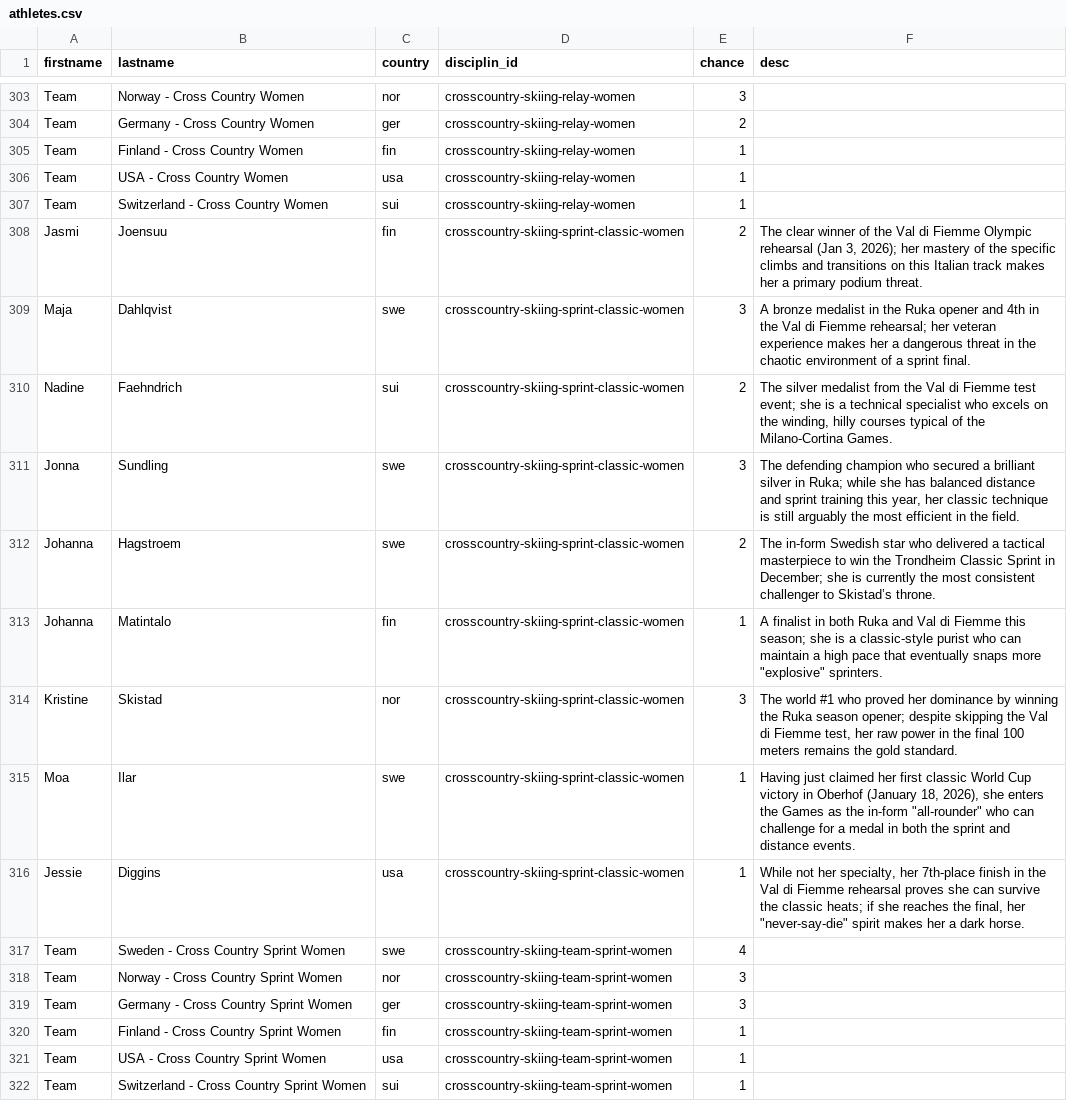
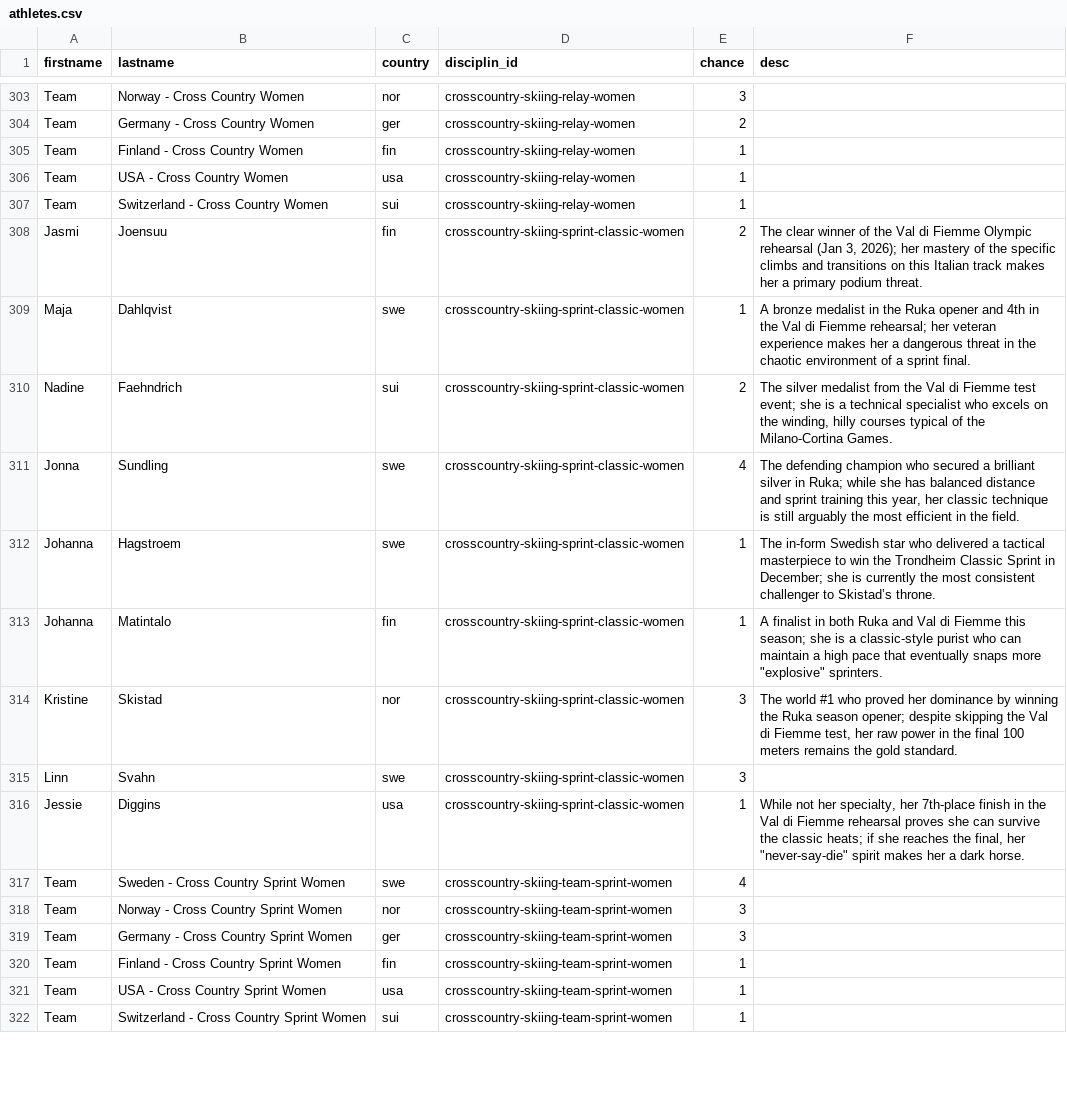
Before and after one commit to inwebitrust/winter-olympics-2026, a CSV file: public/data/athletes.csv, drawn as a sheet; only a part is shown, gaps mark what is left out.

```diff
--- a/public/data/athletes.csv
+++ b/public/data/athletes.csv
@@ -308,9 +308,9 @@ Team,Switzerland - Cross Country Women,sui,crosscountry-skiing-relay-women,1,
 Jasmi,Joensuu,fin,crosscountry-skiing-sprint-classic-women,2,"The clear winner of the Val di Fiemme Olympic rehearsal (Jan 3, 2026); her mastery of the specific climbs and transitions on this Italian track makes her a primary podium threat."
-Maja,Dahlqvist,swe,crosscountry-skiing-sprint-classic-women,3,A bronze medalist in the Ruka opener and 4th in the Val di Fiemme rehearsal; her veteran experience makes her a dangerous threat in the chaotic environment of a sprint final.
+Maja,Dahlqvist,swe,crosscountry-skiing-sprint-classic-women,1,A bronze medalist in the Ruka opener and 4th in the Val di Fiemme rehearsal; her veteran experience makes her a dangerous threat in the chaotic environment of a sprint final.
 Nadine,Faehndrich,sui,crosscountry-skiing-sprint-classic-women,2,"The silver medalist from the Val di Fiemme test event; she is a technical specialist who excels on the winding, hilly courses typical of the Milano-Cortina Games."
-Jonna,Sundling,swe,crosscountry-skiing-sprint-classic-women,3,"The defending champion who secured a brilliant silver in Ruka; while she has balanced distance and sprint training this year, her classic technique is still arguably the most efficient in the field."
-Johanna,Hagstroem,swe,crosscountry-skiing-sprint-classic-women,2,The in-form Swedish star who delivered a tactical masterpiece to win the Trondheim Classic Sprint in December; she is currently the most consistent challenger to Skistad’s throne.
+Jonna,Sundling,swe,crosscountry-skiing-sprint-classic-women,4,"The defending champion who secured a brilliant silver in Ruka; while she has balanced distance and sprint training this year, her classic technique is still arguably the most efficient in the field."
+Johanna,Hagstroem,swe,crosscountry-skiing-sprint-classic-women,1,The in-form Swedish star who delivered a tactical masterpiece to win the Trondheim Classic Sprint in December; she is currently the most consistent challenger to Skistad’s throne.
 Johanna,Matintalo,fin,crosscountry-skiing-sprint-classic-women,1,"A finalist in both Ruka and Val di Fiemme this season; she is a classic-style purist who can maintain a high pace that eventually snaps more ""explosive"" sprinters."
 Kristine,Skistad,nor,crosscountry-skiing-sprint-classic-women,3,"The world #1 who proved her dominance by winning the Ruka season opener; despite skipping the Val di Fiemme test, her raw power in the final 100 meters remains the gold standard."
-Moa,Ilar,swe,crosscountry-skiing-sprint-classic-women,1,"Having just claimed her first classic World Cup victory in Oberhof (January 18, 2026), she enters the Games as the in-form ""all-rounder"" who can challenge for a medal in both the sprint and distance events."
+Linn,Svahn,swe,crosscountry-skiing-sprint-classic-women,3,
 Jessie,Diggins,usa,crosscountry-skiing-sprint-classic-women,1,"While not her specialty, her 7th-place finish in the Val di Fiemme rehearsal proves she can survive the classic heats; if she reaches the final, her ""never-say-die"" spirit makes her a dark horse."
```
Also changed, not shown: 1 other file.
